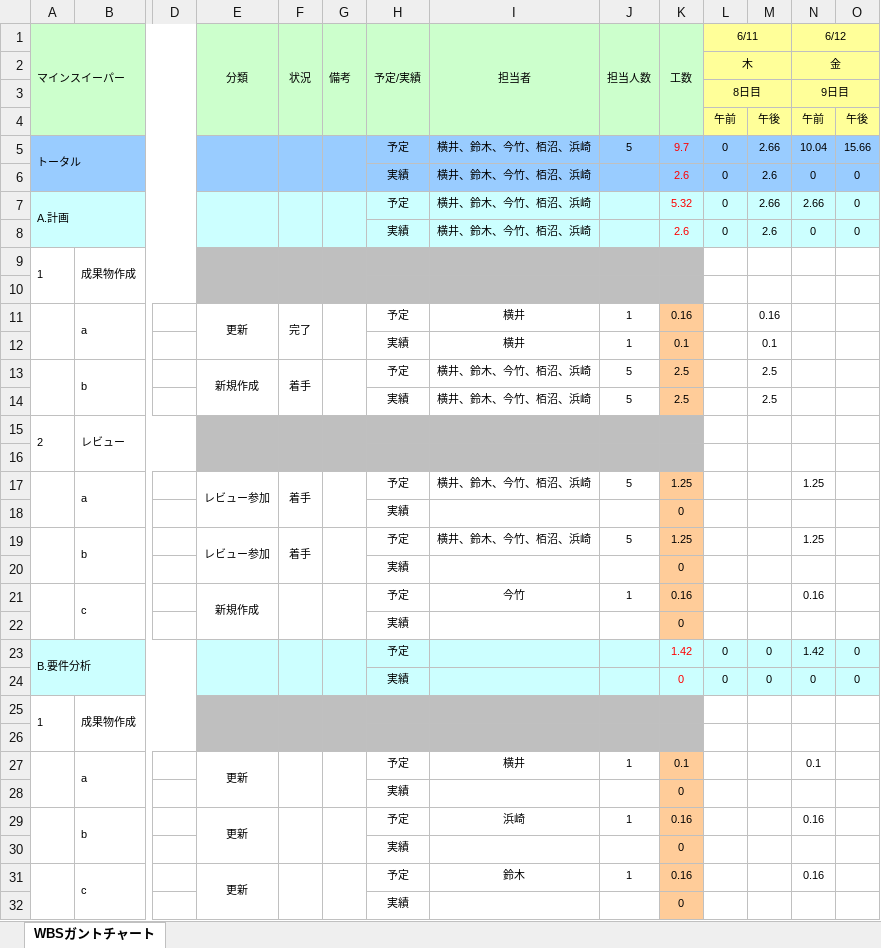
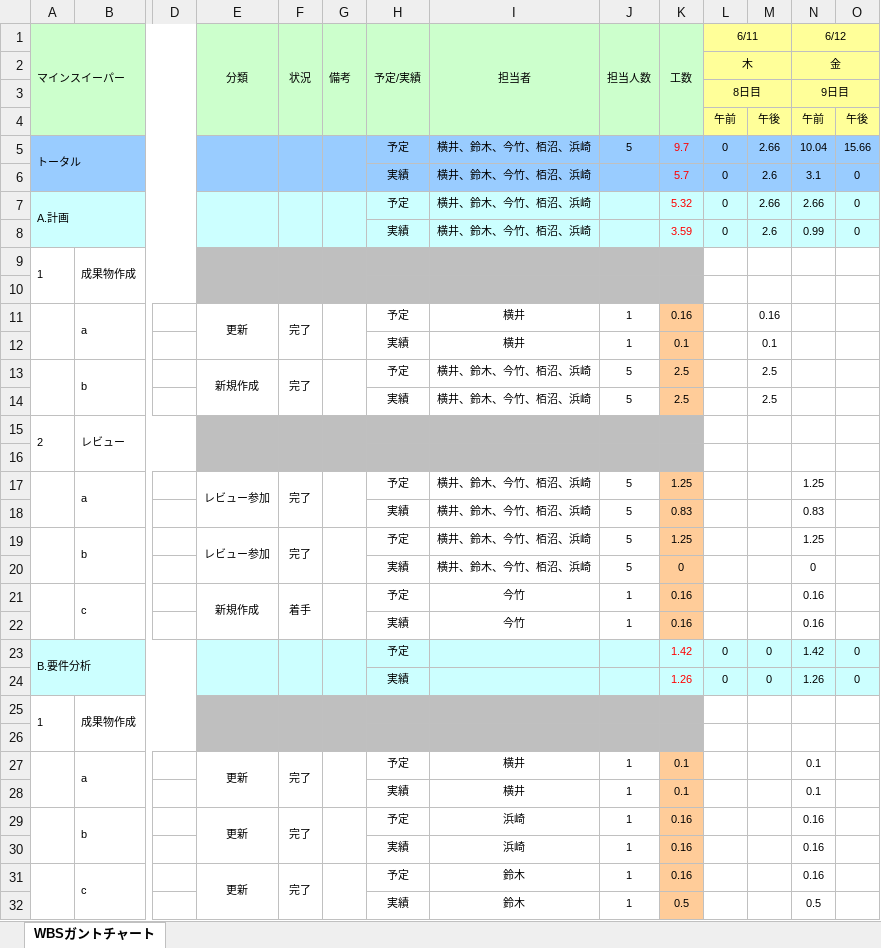
Before and after one commit to Yuma-Hamasaki/zero1_newProject, an Excel workbook: 00_mamagement/WBSガントチャート(第三反復).xlsx, sheet WBSガントチャート, drawn as a sheet; only a part is shown, gaps mark what is left out; values as stored, in another font and other column widths than the file's, no borders; charts and pictures and conditional formats not drawn; removed rows and columns are numbered as before the commit, all else as after; rows hold the shown columns only; the diff covers the shown part only; the diff names each change by its address in the sheet, - before the commit and + after, or states it on an @@ line.

Commit message:
実績更新

```diff
--- a/00_mamagement/WBSガントチャート(第三反復).xlsx (sheet WBSガントチャート)
+++ b/00_mamagement/WBSガントチャート(第三反復).xlsx (sheet WBSガントチャート)
-K6 (工数): 2.6
+K6 (工数): 5.7
-N6 (6/12): 0
+N6 (6/12): 3.1
-K8 (工数): 2.6
+K8 (工数): 3.59
-N8 (6/12): 0
+N8 (6/12): 0.99
-F13 (状況): 着手
+F13 (状況): 完了
-F17 (状況): 着手
+F17 (状況): 完了
-row 18:  |  |  |  |  |  | 実績 |  |  | 0
+row 18:  |  |  |  |  |  | 実績 | 横井、鈴木、今竹、栢沼、浜崎 | 5 | 0.83 |  |  | 0.83
-F19 (状況): 着手
+F19 (状況): 完了
-row 20:  |  |  |  |  |  | 実績 |  |  | 0
+row 20:  |  |  |  |  |  | 実績 | 横井、鈴木、今竹、栢沼、浜崎 | 5 | 0 |  |  | 0
-F21 (状況): (empty)
+F21 (状況): 着手
-row 22:  |  |  |  |  |  | 実績 |  |  | 0
+row 22:  |  |  |  |  |  | 実績 | 今竹 | 1 | 0.16 |  |  | 0.16
-K24 (工数): 0
+K24 (工数): 1.26
-N24 (6/12): 0
+N24 (6/12): 1.26
-F27 (状況): (empty)
+F27 (状況): 完了
-row 28:  |  |  |  |  |  | 実績 |  |  | 0
+row 28:  |  |  |  |  |  | 実績 | 横井 | 1 | 0.1 |  |  | 0.1
-F29 (状況): (empty)
+F29 (状況): 完了
-row 30:  |  |  |  |  |  | 実績 |  |  | 0
+row 30:  |  |  |  |  |  | 実績 | 浜崎 | 1 | 0.16 |  |  | 0.16
-F31 (状況): (empty)
+F31 (状況): 完了
-row 32:  |  |  |  |  |  | 実績 |  |  | 0
+row 32:  |  |  |  |  |  | 実績 | 鈴木 | 1 | 0.5 |  |  | 0.5
```
Also changed, not shown: 4 added rows, 4 removed rows and 6 edited cells elsewhere in this sheet.
